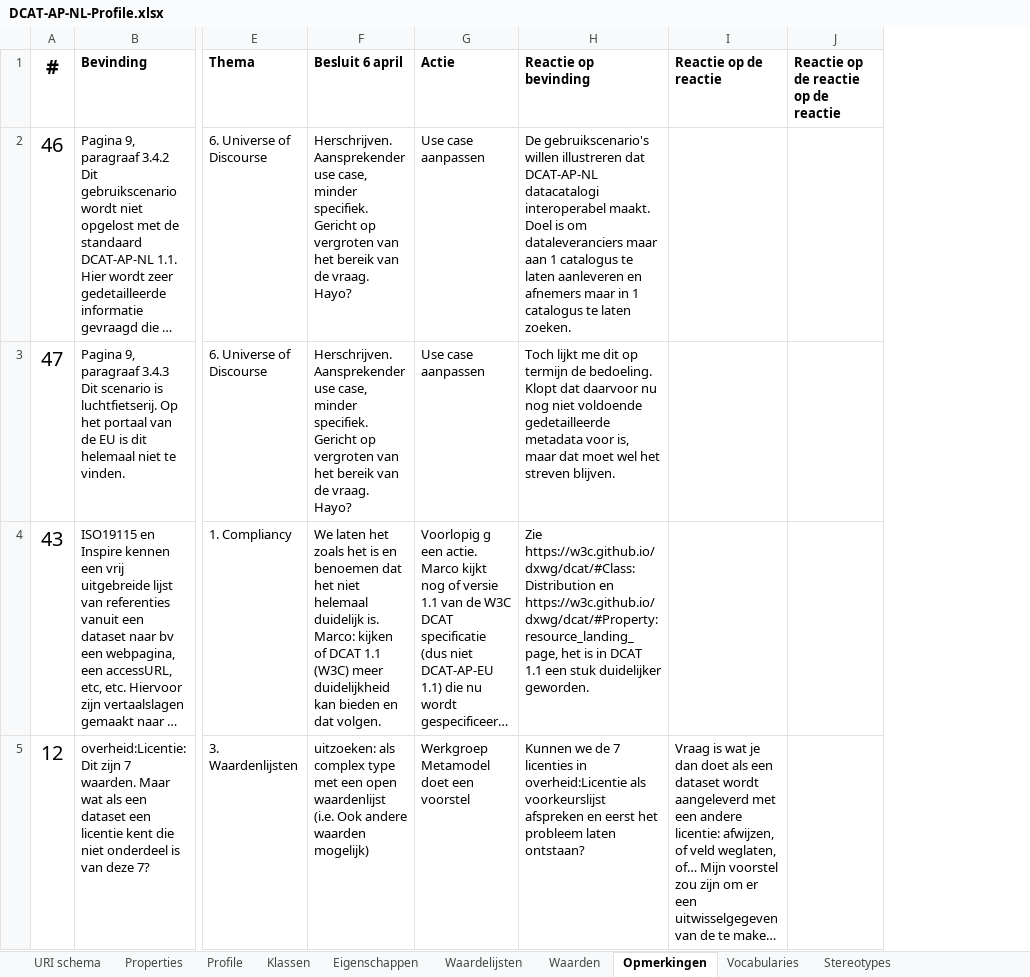
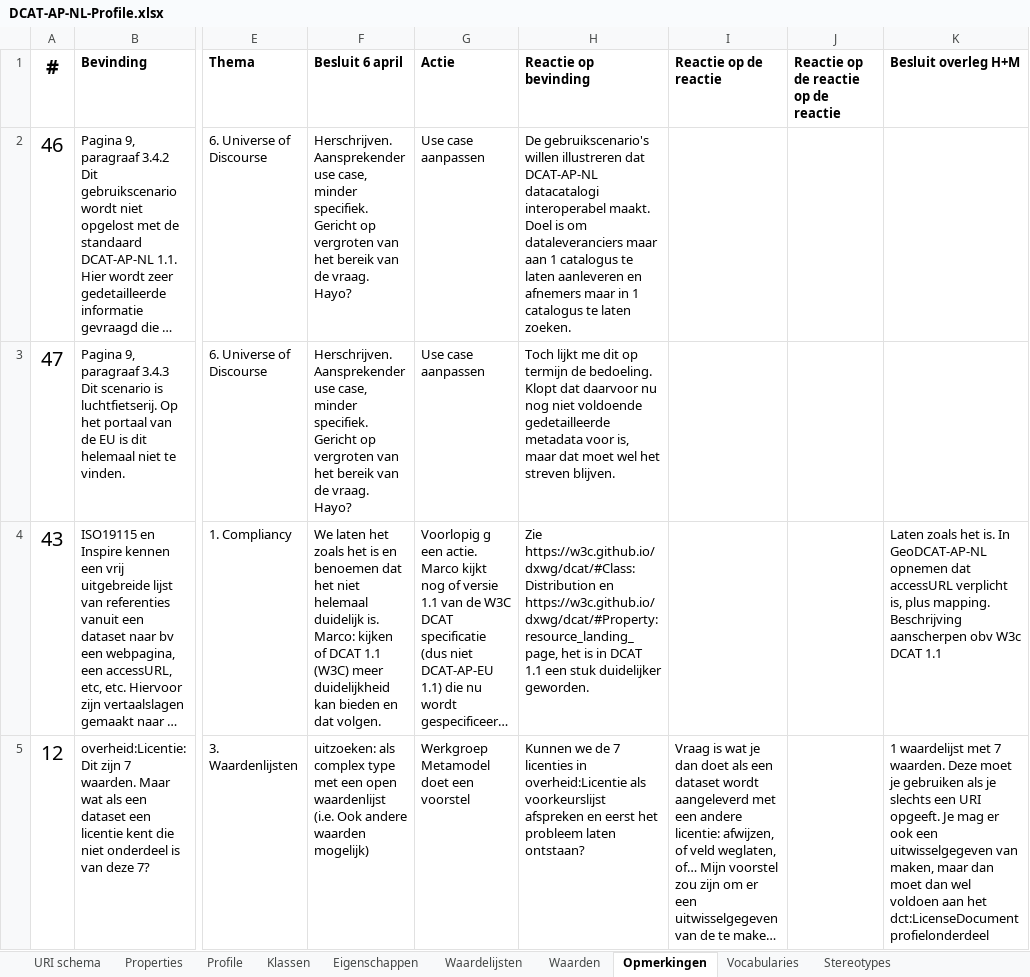
Before and after one commit to dataoverheid/DCAT-AP-NL, an Excel workbook: DCAT-AP-NL-Profile.xlsx, sheet Opmerkingen, drawn as a sheet; only a part is shown, gaps mark what is left out; long unchanged cells end in …; values as stored, in another font and other column widths than the file's, no borders; the diff names each change by its address in the sheet, - before the commit and + after, or states it on an @@ line.

Commit message:
Besluiten toegevoegd na overleg Hans en Marco

```diff
--- a/DCAT-AP-NL-Profile.xlsx (sheet Opmerkingen)
+++ b/DCAT-AP-NL-Profile.xlsx (sheet Opmerkingen)
+column K (Besluit overleg H+M), rows 4-5: Laten zoals het is. In GeoDCAT-AP-NL opnemen dat accessURL verplicht is, plus mapping. Beschrijving aanscherpen obv W3c DCAT 1.1 | 1 waardelijst met 7 waarden. Deze moet je gebruiken als je slechts een URI opgeeft. Je mag er ook een uitwisselgegeven van maken, maar dan moet dan wel voldoen aan het dct:LicenseDocument profielonderdeel
```
